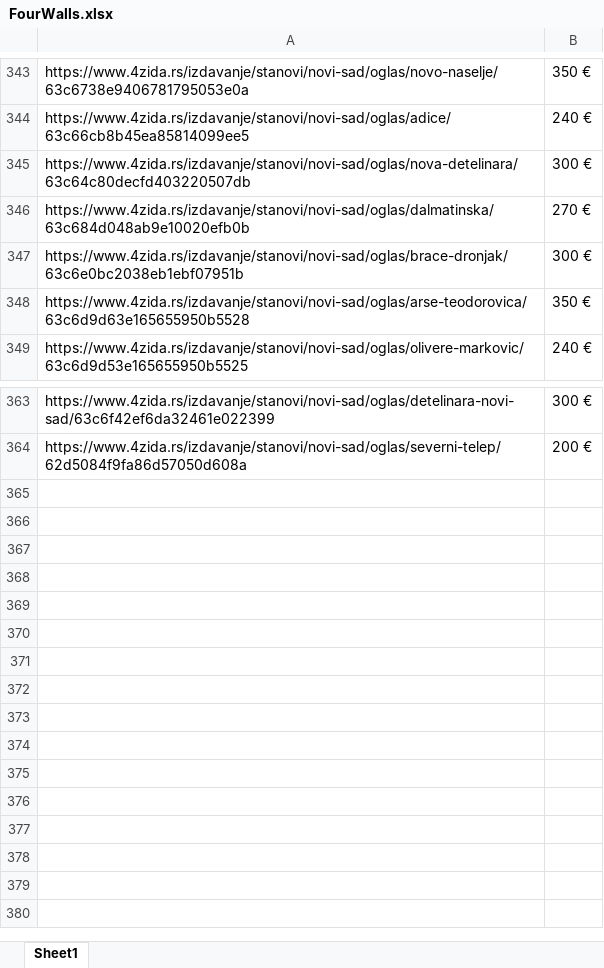
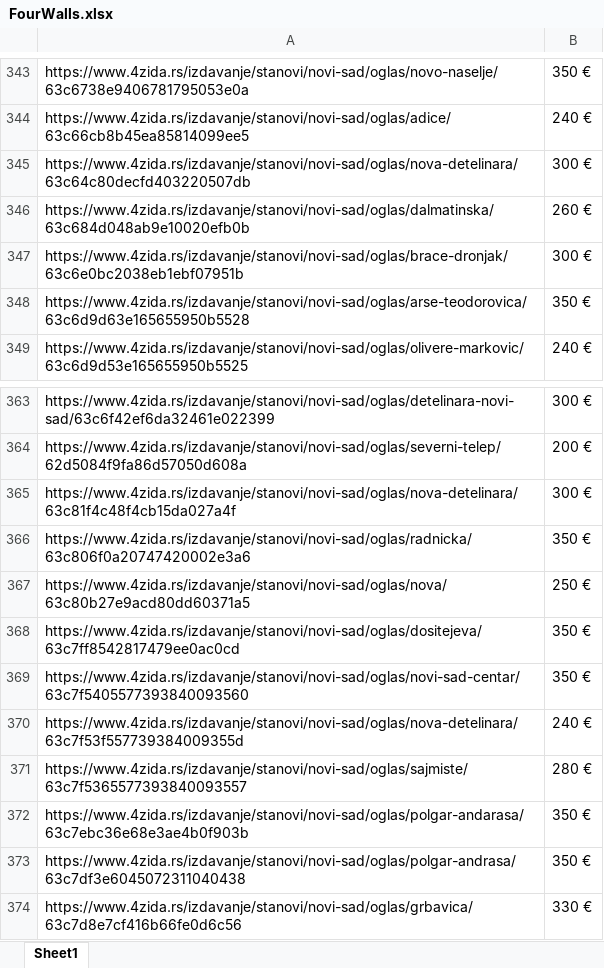
Before and after one commit to stevanbrankov/FourWalls, an Excel workbook: src/main/resources/FourWalls.xlsx, sheet Sheet1, drawn as a sheet; only a part is shown, gaps mark what is left out; values as stored, in another font and other column widths than the file's, no borders; the diff names each change by its address in the sheet, - before the commit and + after, or states it on an @@ line.

```diff
--- a/src/main/resources/FourWalls.xlsx (sheet Sheet1)
+++ b/src/main/resources/FourWalls.xlsx (sheet Sheet1)
-B346: 270 €
+B346: 260 €
+row 365: https://www.4zida.rs/izdavanje/stanovi/novi-sad/oglas/nova-detelinara/63c81f4c48f4cb15da027a4f | 300 €
+row 366: https://www.4zida.rs/izdavanje/stanovi/novi-sad/oglas/radnicka/63c806f0a20747420002e3a6 | 350 €
+row 367: https://www.4zida.rs/izdavanje/stanovi/novi-sad/oglas/nova/63c80b27e9acd80dd60371a5 | 250 €
+row 368: https://www.4zida.rs/izdavanje/stanovi/novi-sad/oglas/dositejeva/63c7ff8542817479ee0ac0cd | 350 €
+row 369: https://www.4zida.rs/izdavanje/stanovi/novi-sad/oglas/novi-sad-centar/63c7f5405577393840093560 | 350 €
+row 370: https://www.4zida.rs/izdavanje/stanovi/novi-sad/oglas/nova-detelinara/63c7f53f557739384009355d | 240 €
+row 371: https://www.4zida.rs/izdavanje/stanovi/novi-sad/oglas/sajmiste/63c7f5365577393840093557 | 280 €
+row 372: https://www.4zida.rs/izdavanje/stanovi/novi-sad/oglas/polgar-andarasa/63c7ebc36e68e3ae4b0f903b | 350 €
+row 373: https://www.4zida.rs/izdavanje/stanovi/novi-sad/oglas/polgar-andrasa/63c7df3e6045072311040438 | 350 €
+row 374: https://www.4zida.rs/izdavanje/stanovi/novi-sad/oglas/grbavica/63c7d8e7cf416b66fe0d6c56 | 330 €
```
Also changed, not shown: 13 other files.
